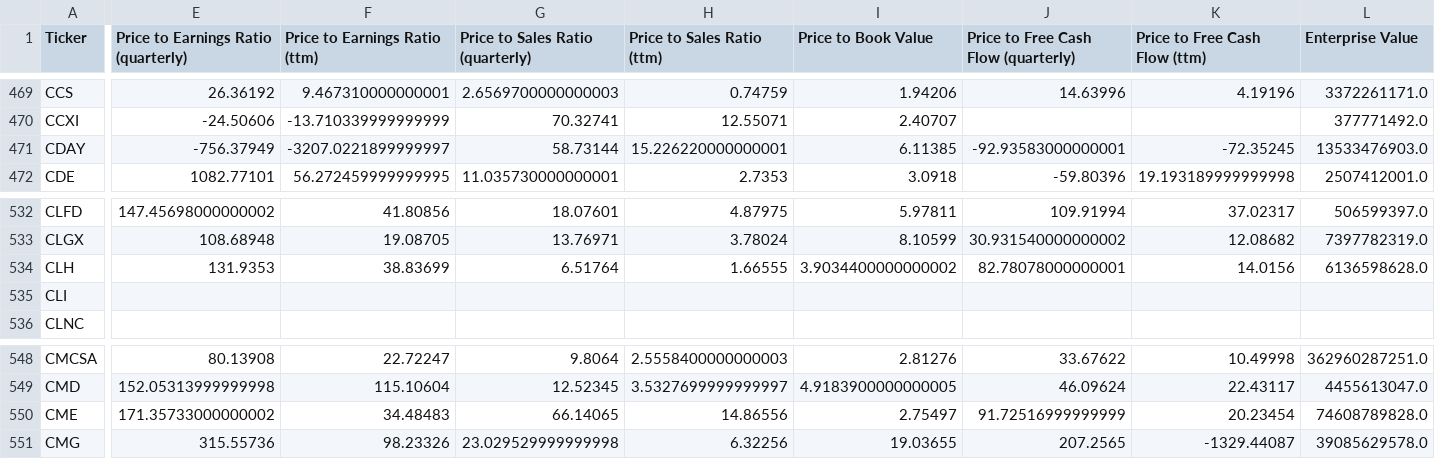
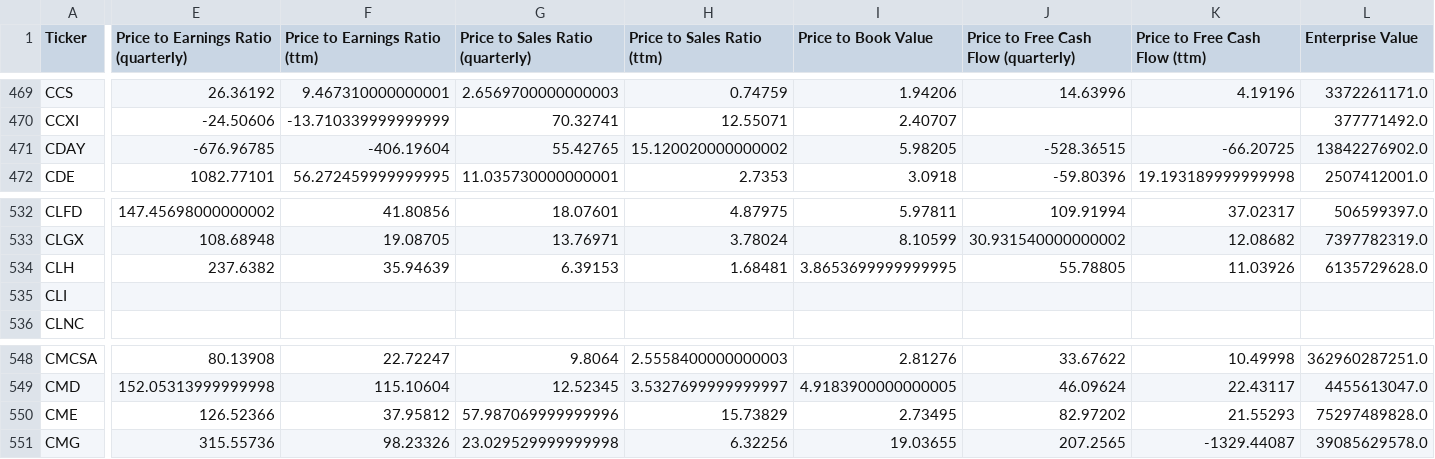
Before and after one commit to gardnmi/valuation-dashboard, a CSV file: data/stock_derived.csv, drawn as a sheet; only a part is shown, gaps mark what is left out; the diff covers the shown part only; the diff names each change by its address in the sheet, - before the commit and + after, or states it on an @@ line.

```diff
--- a/data/stock_derived.csv
+++ b/data/stock_derived.csv
-E471: -756.37949
+E471: -676.96785
-F471 (Price to Earnings Ratio (ttm)): -3207.0221899999997
+F471 (Price to Earnings Ratio (ttm)): -406.19604
-G471 (Price to Sales Ratio (quarterly)): 58.73144
+G471 (Price to Sales Ratio (quarterly)): 55.42765
-H471 (Price to Sales Ratio (ttm)): 15.226220000000001
+H471 (Price to Sales Ratio (ttm)): 15.120020000000002
-I471 (Price to Book Value): 6.11385
+I471 (Price to Book Value): 5.98205
-J471: -92.93583000000001
+J471: -528.36515
-K471 (Price to Free Cash Flow (ttm)): -72.35245
+K471 (Price to Free Cash Flow (ttm)): -66.20725
-L471 (Enterprise Value): 13533476903.0
+L471 (Enterprise Value): 13842276902.0
-E534: 131.9353
+E534: 237.6382
-F534 (Price to Earnings Ratio (ttm)): 38.83699
+F534 (Price to Earnings Ratio (ttm)): 35.94639
-G534 (Price to Sales Ratio (quarterly)): 6.51764
+G534 (Price to Sales Ratio (quarterly)): 6.39153
-H534 (Price to Sales Ratio (ttm)): 1.66555
+H534 (Price to Sales Ratio (ttm)): 1.68481
-I534 (Price to Book Value): 3.9034400000000002
+I534 (Price to Book Value): 3.8653699999999995
-J534: 82.78078000000001
+J534: 55.78805
-K534 (Price to Free Cash Flow (ttm)): 14.0156
+K534 (Price to Free Cash Flow (ttm)): 11.03926
-L534 (Enterprise Value): 6136598628.0
+L534 (Enterprise Value): 6135729628.0
-E550: 171.35733000000002
+E550: 126.52366
-F550 (Price to Earnings Ratio (ttm)): 34.48483
+F550 (Price to Earnings Ratio (ttm)): 37.95812
-G550 (Price to Sales Ratio (quarterly)): 66.14065
+G550 (Price to Sales Ratio (quarterly)): 57.987069999999996
-H550 (Price to Sales Ratio (ttm)): 14.86556
+H550 (Price to Sales Ratio (ttm)): 15.73829
-I550 (Price to Book Value): 2.75497
+I550 (Price to Book Value): 2.73495
-J550: 91.72516999999999
+J550: 82.97202
-K550 (Price to Free Cash Flow (ttm)): 20.23454
+K550 (Price to Free Cash Flow (ttm)): 21.55293
-L550 (Enterprise Value): 74608789828.0
+L550 (Enterprise Value): 75297489828.0
```
Also changed, not shown: 99 edited cells elsewhere in this file, data/general_balance.csv, data/general_cashflow.csv, 4 other files.
